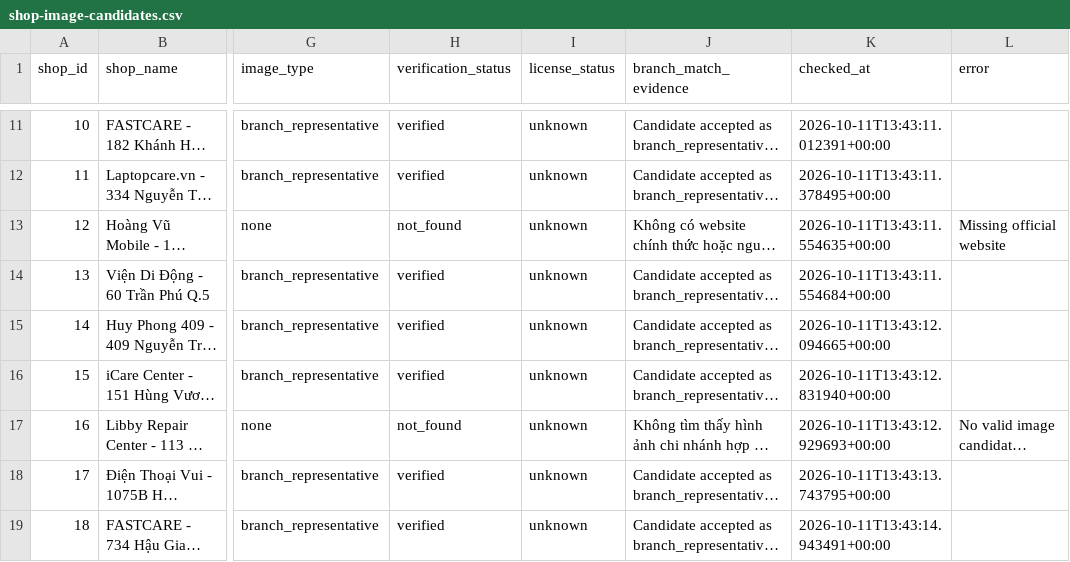
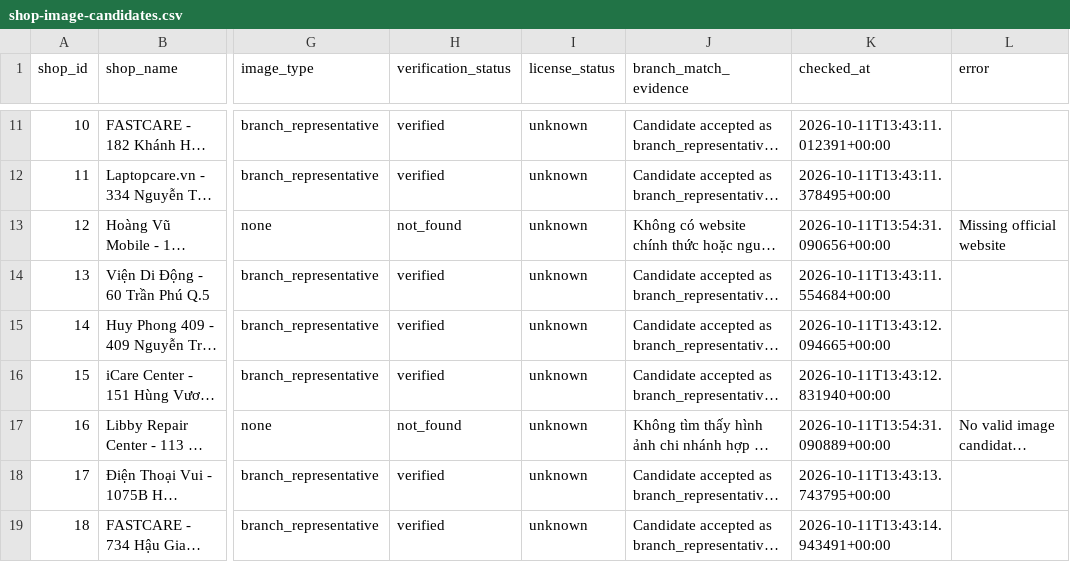
Before and after one commit to ntrungz0704/FixNear, a CSV file: data/shop-image-candidates.csv, drawn as a sheet; only a part is shown, gaps mark what is left out; long unchanged cells end in …; the diff covers the shown part only; the diff names each change by its address in the sheet, - before the commit and + after, or states it on an @@ line.

```diff
--- a/data/shop-image-candidates.csv
+++ b/data/shop-image-candidates.csv
-K13 (checked_at): 2026-10-11T13:43:11.554635+00:00
+K13 (checked_at): 2026-10-11T13:54:31.090656+00:00
-K17 (checked_at): 2026-10-11T13:43:12.929693+00:00
+K17 (checked_at): 2026-10-11T13:54:31.090889+00:00
```
Also changed, not shown: 20 edited cells elsewhere in this file, data/shop-image-candidates-sheets.csv, 10 other files.
